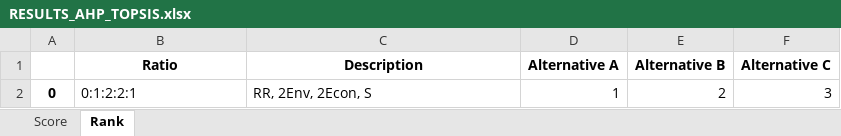
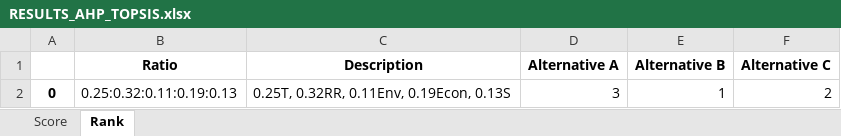
Before and after one commit to QSD-Group/DMsan, an Excel workbook: dmsan/results/RESULTS_AHP_TOPSIS.xlsx, sheet Rank, drawn as a sheet; values as stored, in another font and other column widths than the file's, no borders; removed rows and columns are numbered as before the commit, all else as after; the diff names each change by its address in the sheet, - before the commit and + after, or states it on an @@ line.

```diff
--- a/dmsan/results/RESULTS_AHP_TOPSIS.xlsx (sheet Rank)
+++ b/dmsan/results/RESULTS_AHP_TOPSIS.xlsx (sheet Rank)
-row 2: 0 | 0:1:2:2:1 | RR, 2Env, 2Econ, S | 1 | 2 | 3
+row 2: 0 | 0.25:0.32:0.11:0.19:0.13 | 0.25T, 0.32RR, 0.11Env, 0.19Econ, 0.13S | 3 | 1 | 2
```
Also changed, not shown: sheet Score, 6 other files.
